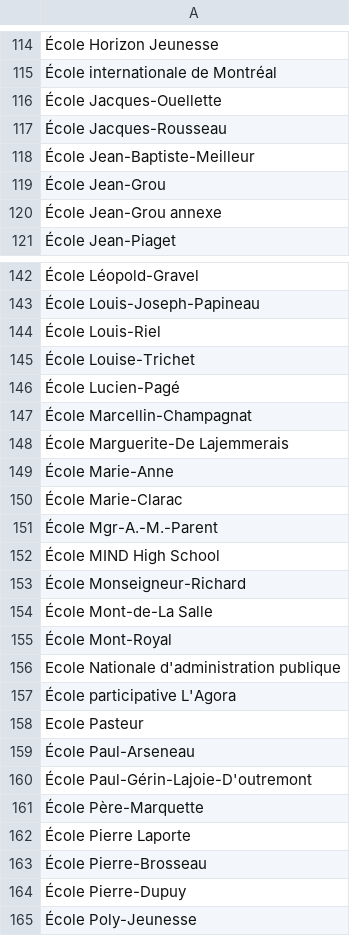
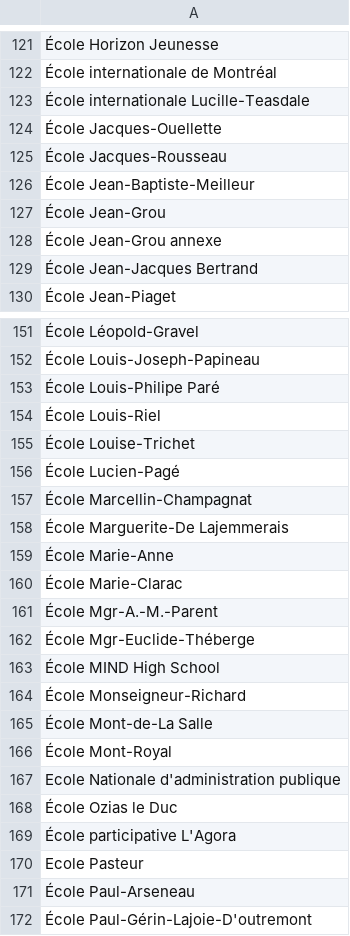
Before and after one commit to Syl-gauthier/simplyk, a CSV file: res/schools_list.csv, drawn as a sheet; only a part is shown, gaps mark what is left out; the shorter side is filled out with more unchanged rows; the diff covers the shown part only; the diff names each change by its address in the sheet, - before the commit and + after, or states it on an @@ line.

```diff
--- a/res/schools_list.csv
+++ b/res/schools_list.csv
+row 123: École internationale Lucille-Teasdale
+row 129: École Jean-Jacques Bertrand
+row 153: École Louis-Philipe Paré
+row 162: École Mgr-Euclide-Théberge
+row 168: École Ozias le Duc
```
Also changed, not shown: 9 added rows elsewhere in this file.
